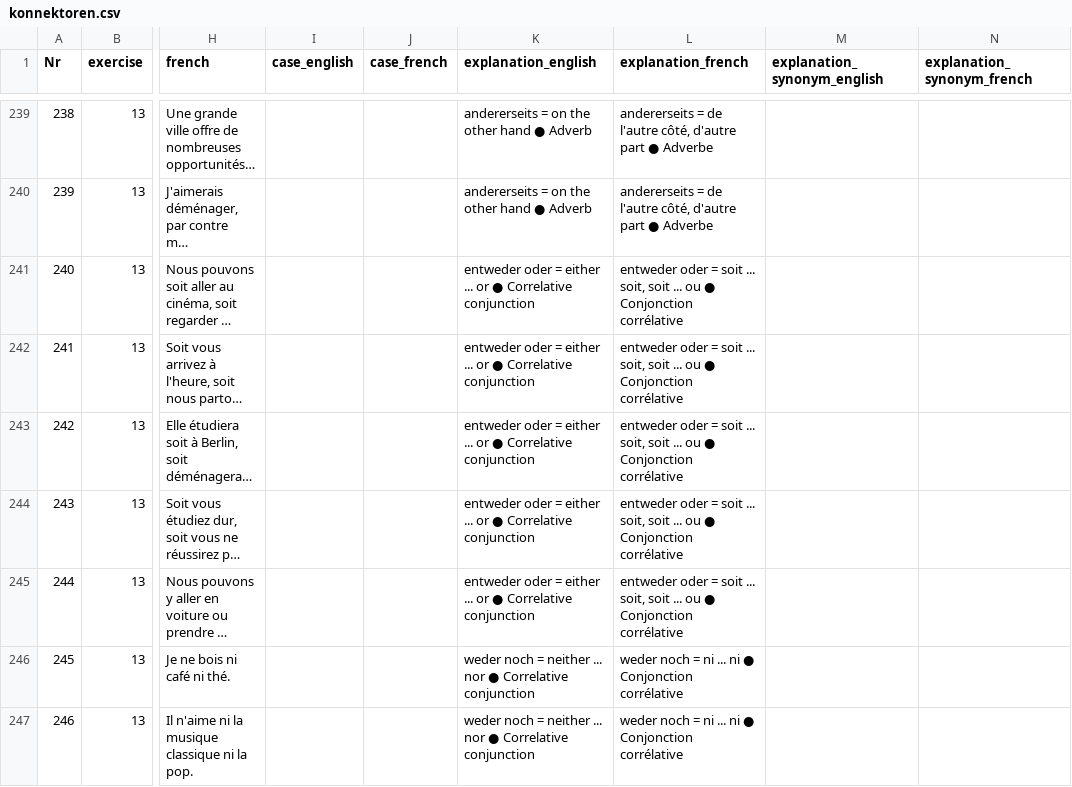
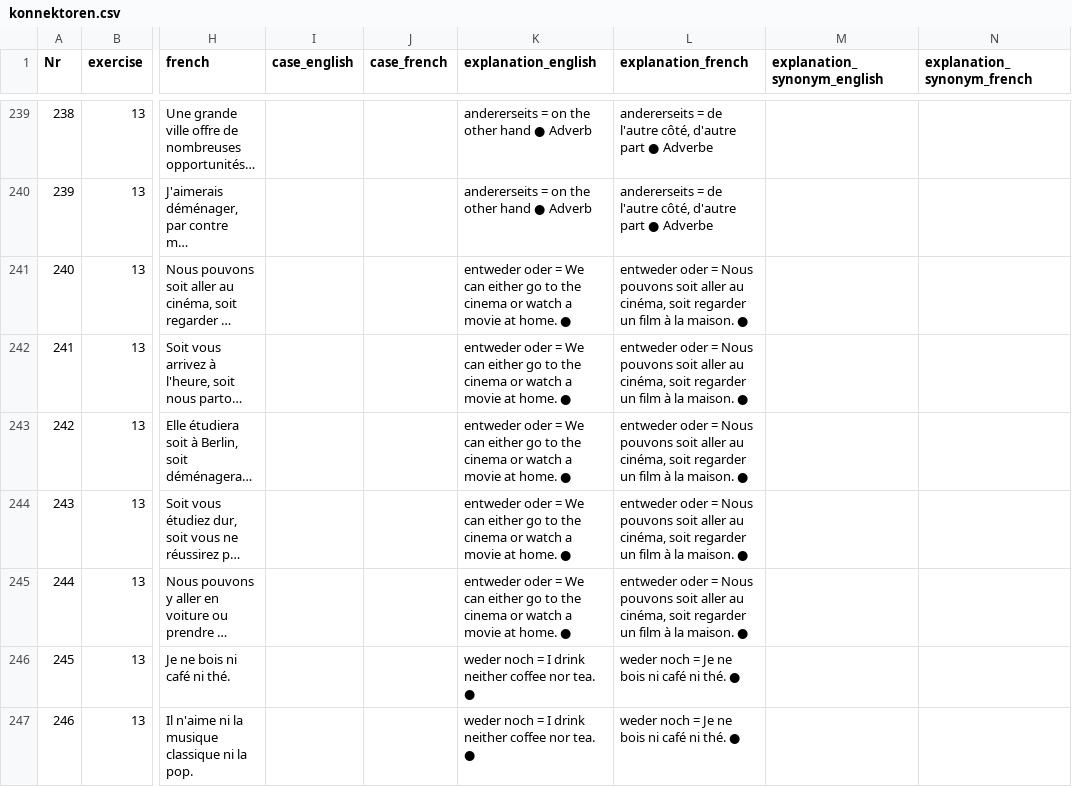
Before and after one commit to cbjcamus/Sievers-Study-Hall, a CSV file: data/datasets/satzbildung/konnektoren.csv, drawn as a sheet; only a part is shown, gaps mark what is left out; long unchanged cells end in …; the diff covers the shown part only; the diff names each change by its address in the sheet, - before the commit and + after, or states it on an @@ line.

```diff
--- a/data/datasets/satzbildung/konnektoren.csv
+++ b/data/datasets/satzbildung/konnektoren.csv
-K241:K245 (explanation_english): …oder = either ... or ● Correlative conjunction
+K241:K245 (explanation_english): …oder = We can either go to the cinema or watch a movie at home. ●
-L241:L245 (explanation_french): …oder = soit ... soit, soit ... ou ● Conjonction corrélative
+L241:L245 (explanation_french): …oder = Nous pouvons soit aller au cinéma, soit regarder un film à la maison. ●
-K246:K247 (explanation_english): …noch = neither ... nor ● Correlative conjunction
+K246:K247 (explanation_english): …noch = I drink neither coffee nor tea. ●
-L246:L247 (explanation_french): weder noch = ni ... ni ● Conjonction corrélative
+L246:L247 (explanation_french): weder noch = Je ne bois ni café ni thé. ●
```
Also changed, not shown: 125 edited cells elsewhere in this file, data/datasets/other/exercises.csv, data/datasets/satzbildung/adverbien.csv, 40 other files.
